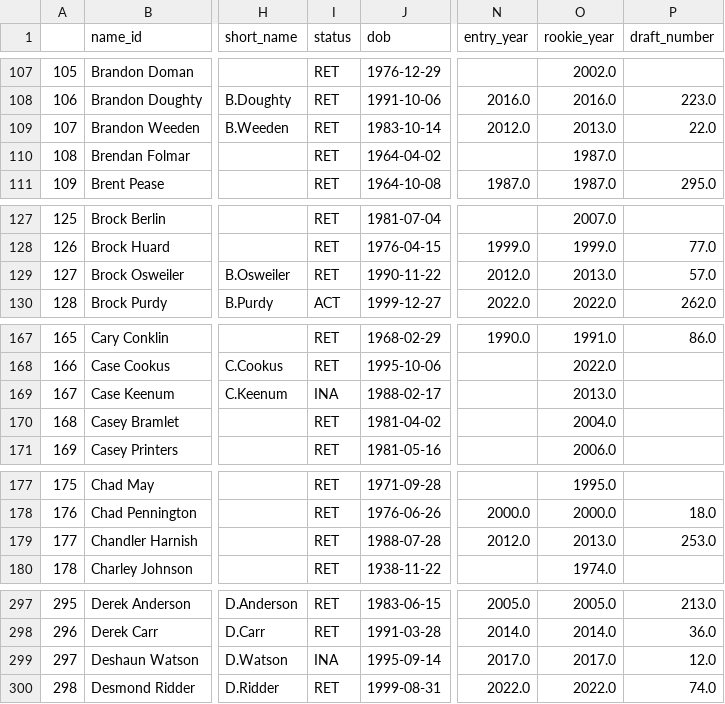
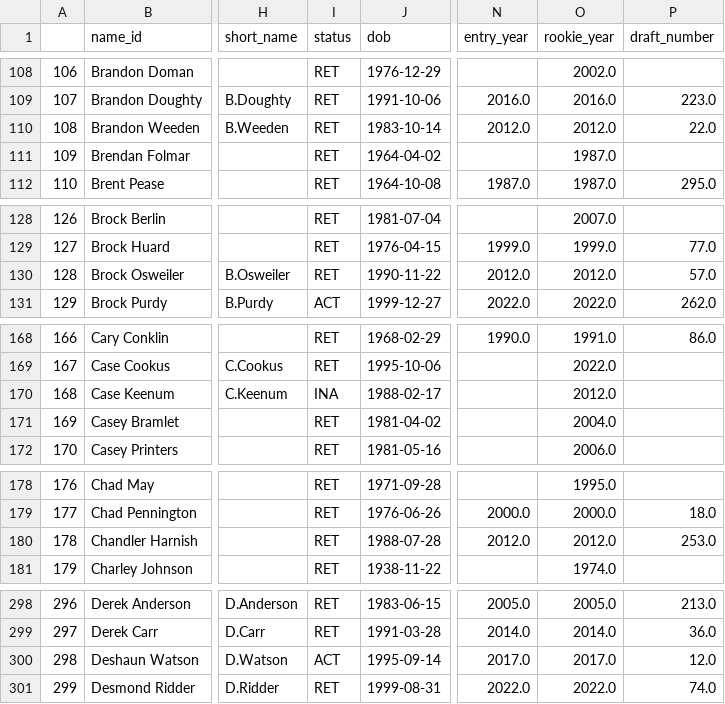
Before and after one commit to greerreNFL/nfeloqb, a CSV file: Other Data/meta_data.csv, drawn as a sheet; only a part is shown, gaps mark what is left out; addresses are those after the commit; the diff covers the shown part only; the diff names each change by its address in the sheet, - before the commit and + after, or states it on an @@ line.

```diff
--- a/Other Data/meta_data.csv
+++ b/Other Data/meta_data.csv
@@ column A renumbered from row 44 down @@
-O110 (rookie_year): 2013.0
+O110 (rookie_year): 2012.0
-O130 (rookie_year): 2013.0
+O130 (rookie_year): 2012.0
-O170 (rookie_year): 2013.0
+O170 (rookie_year): 2012.0
-O180 (rookie_year): 2013.0
+O180 (rookie_year): 2012.0
-I300 (status): INA
+I300 (status): ACT
```
Also changed, not shown: 1 added row and 33 edited cells elsewhere in this file, 2 other files.
